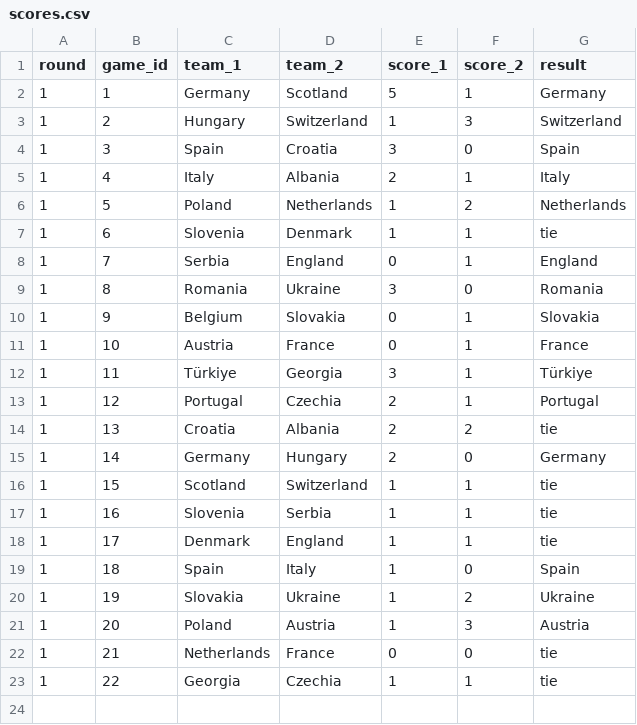
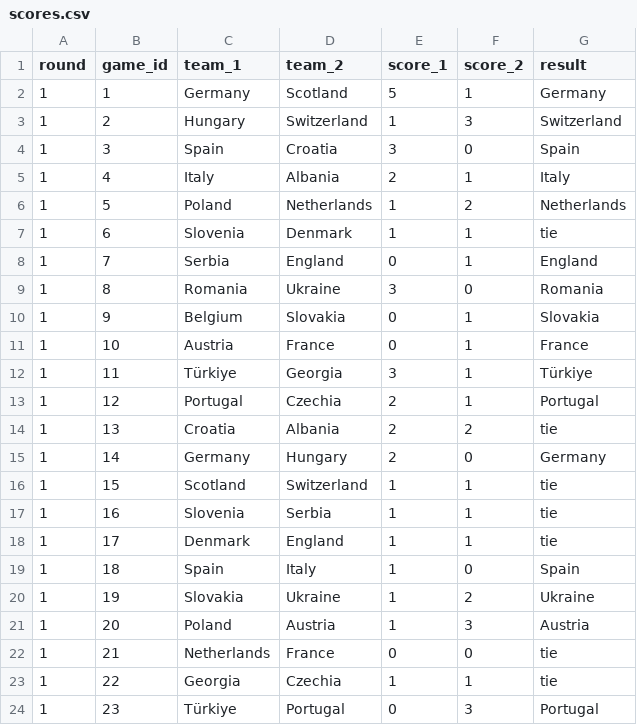
Before and after one commit to timothy-hister/Euro_2024, a CSV file: results/scores.csv, drawn as a sheet.

Commit message:
Updating scores

```diff
--- a/results/scores.csv
+++ b/results/scores.csv
@@ -23 +23,2 @@ round;game_id;team_1;team_2;score_1;score_2;result
 1;22;Georgia;Czechia;1;1;tie
+1;23;Türkiye;Portugal;0;3;Portugal
```
